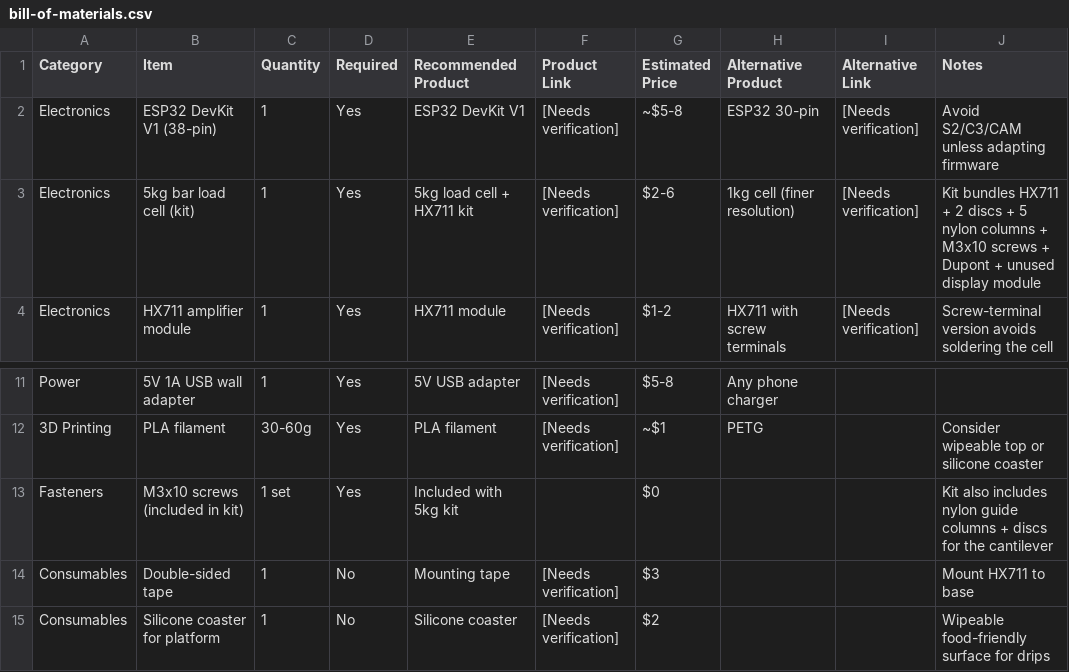
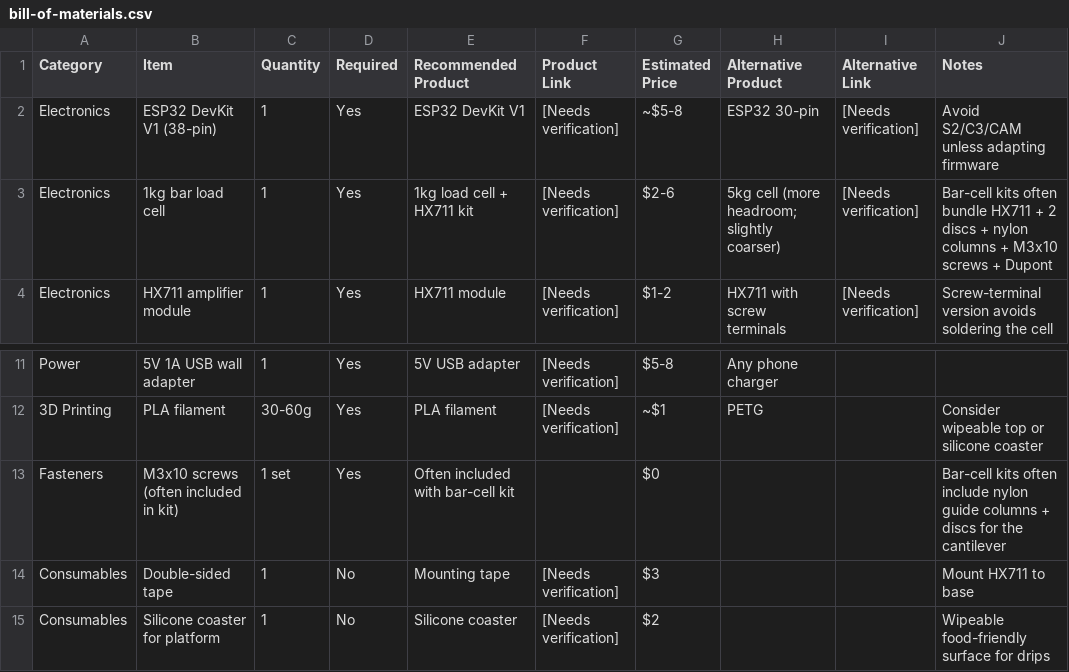
Before and after one commit to pravton/bottle-feed-logger, a CSV file: bom/bill-of-materials.csv, drawn as a sheet; only a part is shown, gaps mark what is left out.

Commit message:
Standardize on a 1 kg load cell; genericize kit-specific notes
The docs were inconsistent: some recommended a 1 kg cell while others assumed a
specific '5 kg kit'. Now consistently recommends a 1 kg bar cell (finer
resolution) and notes a 5 kg bar cell also works and often bundles the cantilever
mount hardware. Removes the personal 'your kit / confirmed for your kit' wording
across wiring, assembly, CAD, and BOM docs. Wire colors are unchanged and correct.

```diff
--- a/bom/bill-of-materials.csv
+++ b/bom/bill-of-materials.csv
@@ -2,3 +2,3 @@ Category,Item,Quantity,Required,Recommended Product,Product Link,Estimated Price
 Electronics,ESP32 DevKit V1 (38-pin),1,Yes,ESP32 DevKit V1,[Needs verification],~$5-8,ESP32 30-pin,[Needs verification],Avoid S2/C3/CAM unless adapting firmware
-Electronics,5kg bar load cell (kit),1,Yes,5kg load cell + HX711 kit,[Needs verification],$2-6,1kg cell (finer resolution),[Needs verification],Kit bundles HX711 + 2 discs + 5 nylon columns + M3x10 screws + Dupont + unused display module
+Electronics,1kg bar load cell,1,Yes,1kg load cell + HX711 kit,[Needs verification],$2-6,5kg cell (more headroom; slightly coarser),[Needs verification],Bar-cell kits often bundle HX711 + 2 discs + nylon columns + M3x10 screws + Dupont
 Electronics,HX711 amplifier module,1,Yes,HX711 module,[Needs verification],$1-2,HX711 with screw terminals,[Needs verification],Screw-terminal version avoids soldering the cell
@@ -12,3 +12,3 @@ Power,5V 1A USB wall adapter,1,Yes,5V USB adapter,[Needs verification],$5-8,Any
 3D Printing,PLA filament,30-60g,Yes,PLA filament,[Needs verification],~$1,PETG,,Consider wipeable top or silicone coaster
-Fasteners,M3x10 screws (included in kit),1 set,Yes,Included with 5kg kit,,$0,,,Kit also includes nylon guide columns + discs for the cantilever
+Fasteners,M3x10 screws (often included in kit),1 set,Yes,Often included with bar-cell kit,,$0,,,Bar-cell kits often include nylon guide columns + discs for the cantilever
 Consumables,Double-sided tape,1,No,Mounting tape,[Needs verification],$3,,,Mount HX711 to base
```
Also changed, not shown: 5 other files.
